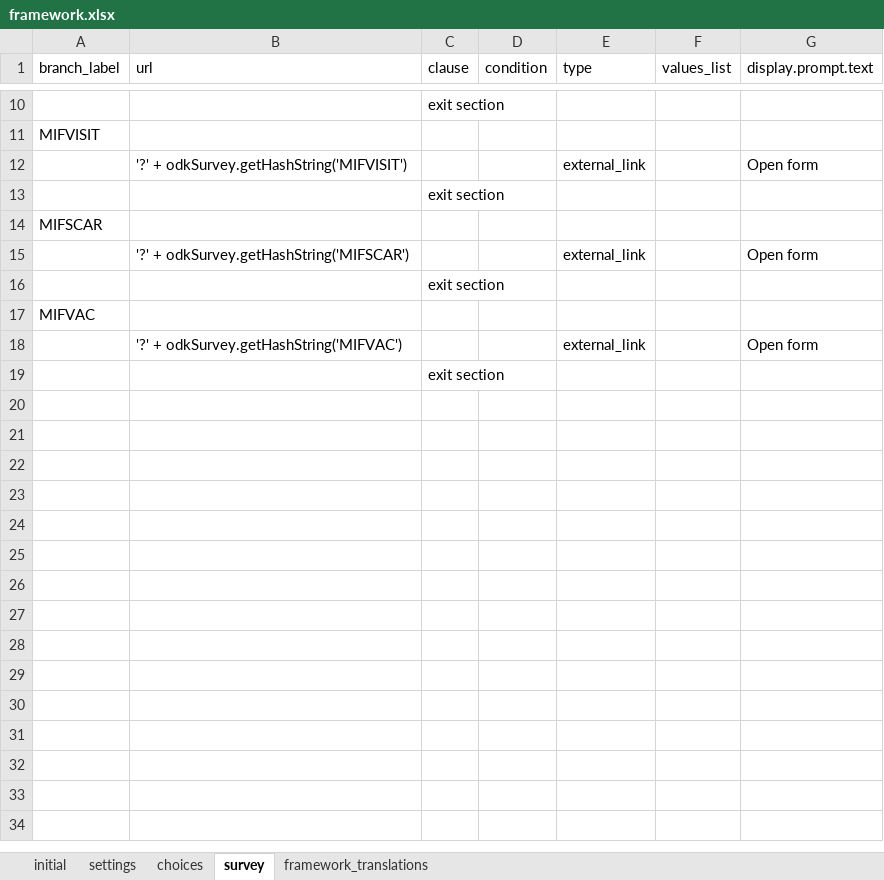
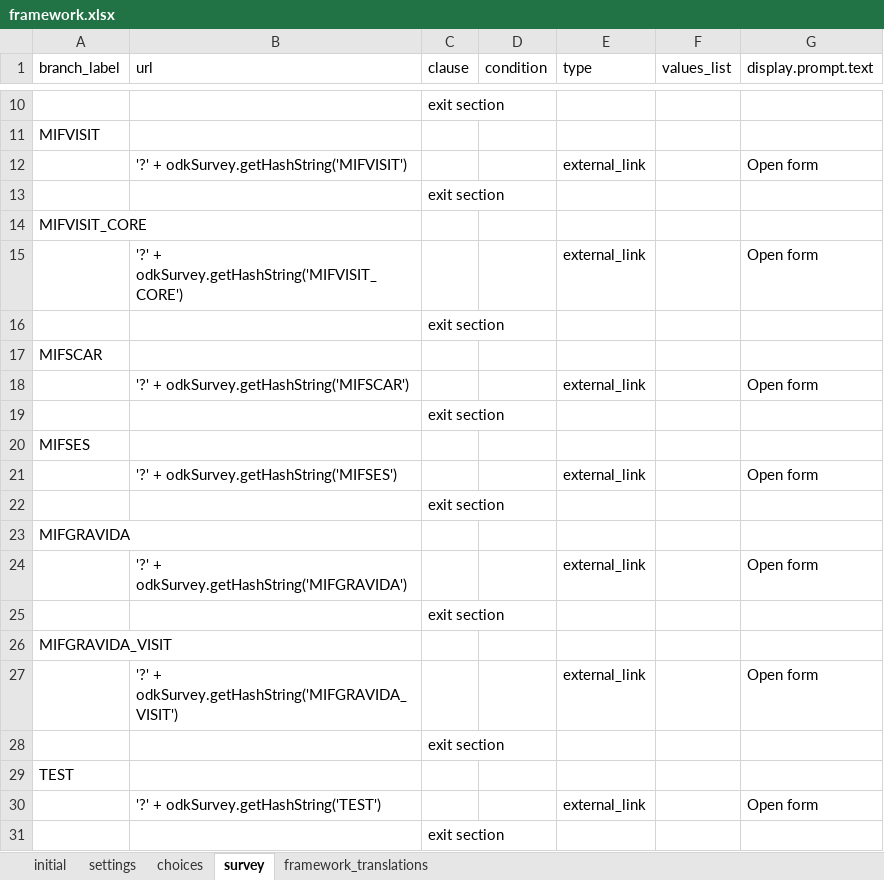
Before and after one commit to BandimHealthProject/EqM, an Excel workbook: app/config/assets/framework/forms/framework/framework.xlsx, sheet survey, drawn as a sheet; only a part is shown, gaps mark what is left out; values as stored, in another font and other column widths than the file's, no borders; addresses are those after the commit; the diff names each change by its address in the sheet, - before the commit and + after, or states it on an @@ line.

Commit message:
Update to framework

```diff
--- a/app/config/assets/framework/forms/framework/framework.xlsx (sheet survey)
+++ b/app/config/assets/framework/forms/framework/framework.xlsx (sheet survey)
+row 14: MIFVISIT_CORE
+row 15:  | '?' + odkSurvey.getHashString('MIFVISIT_CORE') |  |  | external_link |  | Open form
+row 16:  |  | exit section
-A20 (branch_label): MIFVAC
+A20 (branch_label): MIFSES
+row 21:  | '?' + odkSurvey.getHashString('MIFSES') |  |  | external_link |  | Open form
+row 22:  |  | exit section
+row 23: MIFGRAVIDA
-B24 (url): '?' + odkSurvey.getHashString('MIFVAC')
+B24 (url): '?' + odkSurvey.getHashString('MIFGRAVIDA')
+row 25:  |  | exit section
+row 26: MIFGRAVIDA_VISIT
+row 27:  | '?' + odkSurvey.getHashString('MIFGRAVIDA_VISIT') |  |  | external_link |  | Open form
+row 28:  |  | exit section
+row 29: TEST
+row 30:  | '?' + odkSurvey.getHashString('TEST') |  |  | external_link |  | Open form
```
Also changed, not shown: sheet choices, 3 other files.
